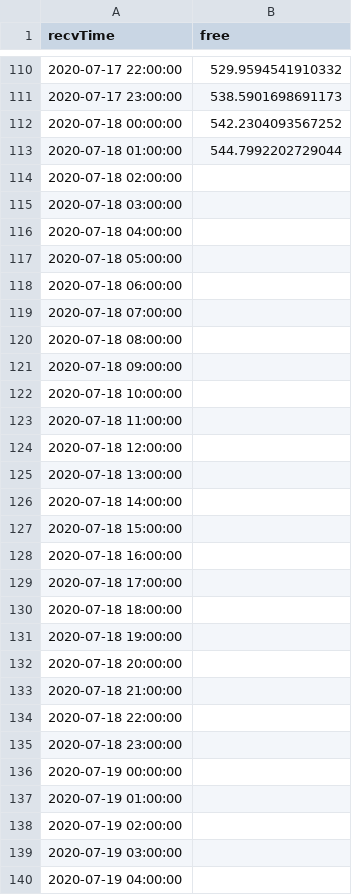
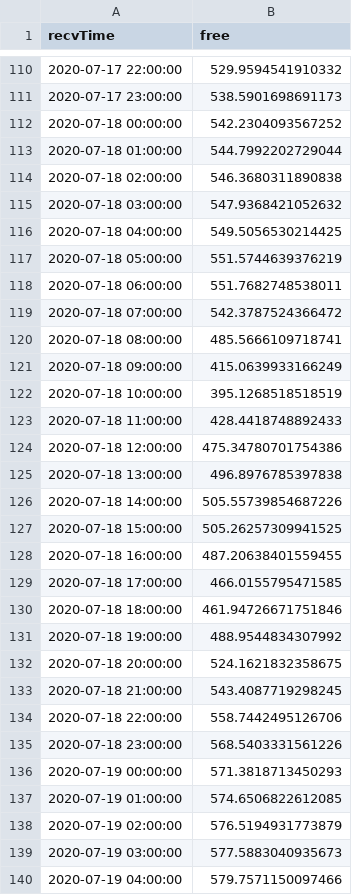
Before and after one commit to fterroso/mobility_murcia_umu_ucam, a CSV file: data/parkings_JULIO/zone1.csv, drawn as a sheet; only a part is shown, gaps mark what is left out; the diff covers the shown part only.

Commit message:
todos interpolados

```diff
--- a/data/parkings_JULIO/zone1.csv
+++ b/data/parkings_JULIO/zone1.csv
@@ -113,28 +113,28 @@ recvTime;free
 2020-07-18 01:00:00;544.7992202729044
-2020-07-18 02:00:00;
-2020-07-18 03:00:00;
-2020-07-18 04:00:00;
-2020-07-18 05:00:00;
-2020-07-18 06:00:00;
-2020-07-18 07:00:00;
-2020-07-18 08:00:00;
-2020-07-18 09:00:00;
-2020-07-18 10:00:00;
-2020-07-18 11:00:00;
-2020-07-18 12:00:00;
-2020-07-18 13:00:00;
-2020-07-18 14:00:00;
-2020-07-18 15:00:00;
-2020-07-18 16:00:00;
-2020-07-18 17:00:00;
-2020-07-18 18:00:00;
-2020-07-18 19:00:00;
-2020-07-18 20:00:00;
-2020-07-18 21:00:00;
-2020-07-18 22:00:00;
-2020-07-18 23:00:00;
-2020-07-19 00:00:00;
-2020-07-19 01:00:00;
-2020-07-19 02:00:00;
-2020-07-19 03:00:00;
-2020-07-19 04:00:00;
+2020-07-18 02:00:00;546.3680311890838
+2020-07-18 03:00:00;547.9368421052632
+2020-07-18 04:00:00;549.5056530214425
+2020-07-18 05:00:00;551.5744639376219
+2020-07-18 06:00:00;551.7682748538011
+2020-07-18 07:00:00;542.3787524366472
+2020-07-18 08:00:00;485.5666109718741
+2020-07-18 09:00:00;415.0639933166249
+2020-07-18 10:00:00;395.1268518518519
+2020-07-18 11:00:00;428.4418748892433
+2020-07-18 12:00:00;475.34780701754386
+2020-07-18 13:00:00;496.8976785397838
+2020-07-18 14:00:00;505.55739854687226
+2020-07-18 15:00:00;505.26257309941525
+2020-07-18 16:00:00;487.20638401559455
+2020-07-18 17:00:00;466.0155795471585
+2020-07-18 18:00:00;461.94726671751846
+2020-07-18 19:00:00;488.9544834307992
+2020-07-18 20:00:00;524.1621832358675
+2020-07-18 21:00:00;543.4087719298245
+2020-07-18 22:00:00;558.7442495126706
+2020-07-18 23:00:00;568.5403331561226
+2020-07-19 00:00:00;571.3818713450293
+2020-07-19 01:00:00;574.6506822612085
+2020-07-19 02:00:00;576.5194931773879
+2020-07-19 03:00:00;577.5883040935673
+2020-07-19 04:00:00;579.7571150097466
```
Also changed, not shown: 23 edited cells elsewhere in this file.
